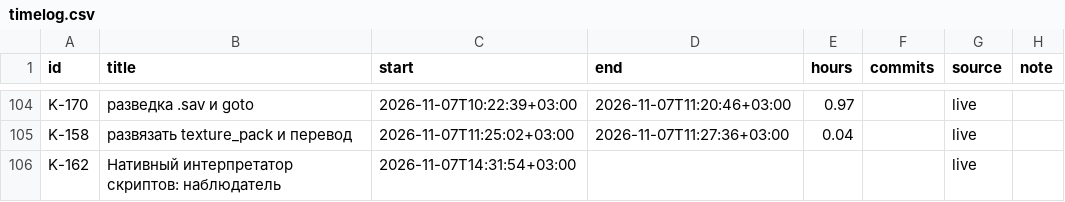
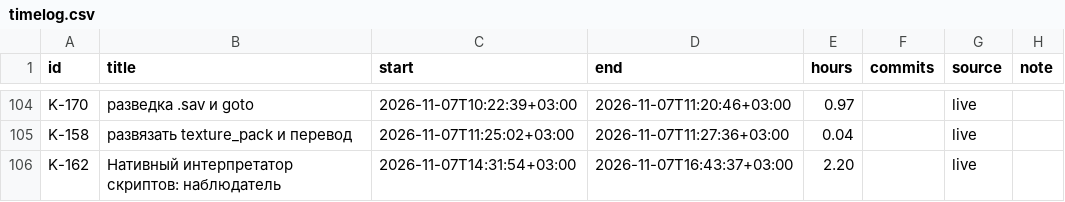
Before and after one commit to DmitriiTrifonov/sunpetal, a CSV file: tools/roadmap/timelog.csv, drawn as a sheet; only a part is shown, gaps mark what is left out.

```diff
--- a/tools/roadmap/timelog.csv
+++ b/tools/roadmap/timelog.csv
@@ -105,2 +105,2 @@ K-170,разведка .sav и goto,2026-11-07T10:22:39+03:00,2026-11-07T11:20:4
 K-158,развязать texture_pack и перевод,2026-11-07T11:25:02+03:00,2026-11-07T11:27:36+03:00,0.04,,live,
-K-162,Нативный интерпретатор скриптов: наблюдатель,2026-11-07T14:31:54+03:00,,,,live,
+K-162,Нативный интерпретатор скриптов: наблюдатель,2026-11-07T14:31:54+03:00,2026-11-07T16:43:37+03:00,2.20,,live,
```
Also changed, not shown: 9 other files.
